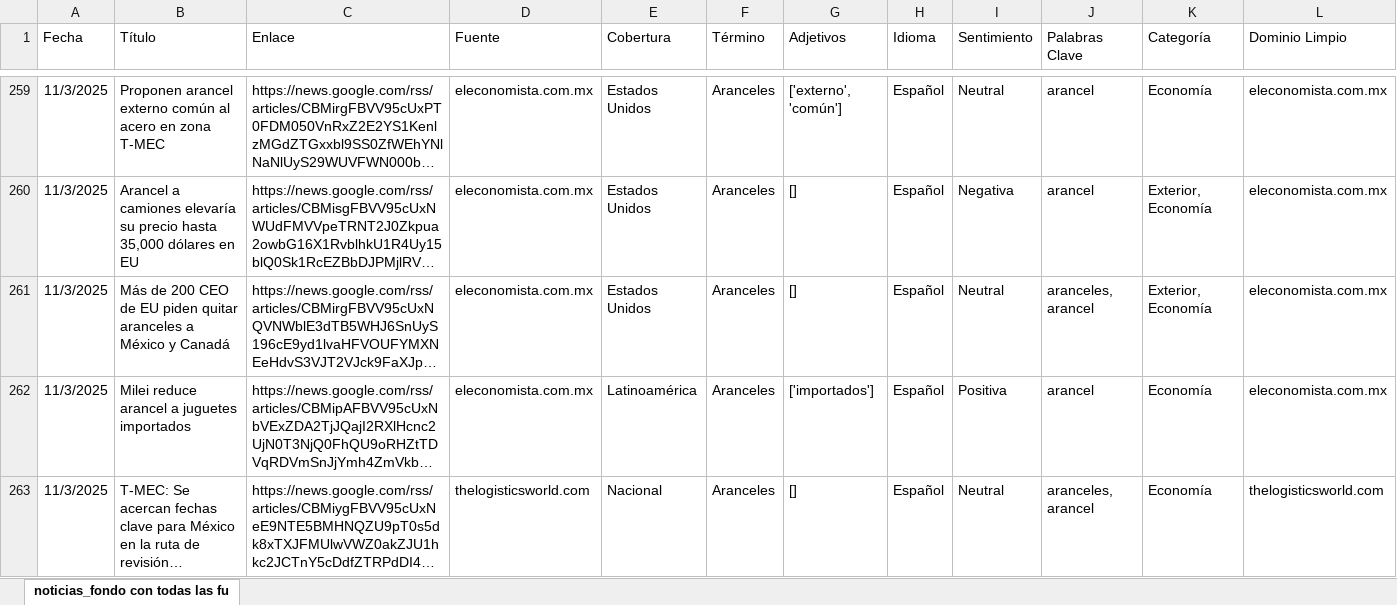
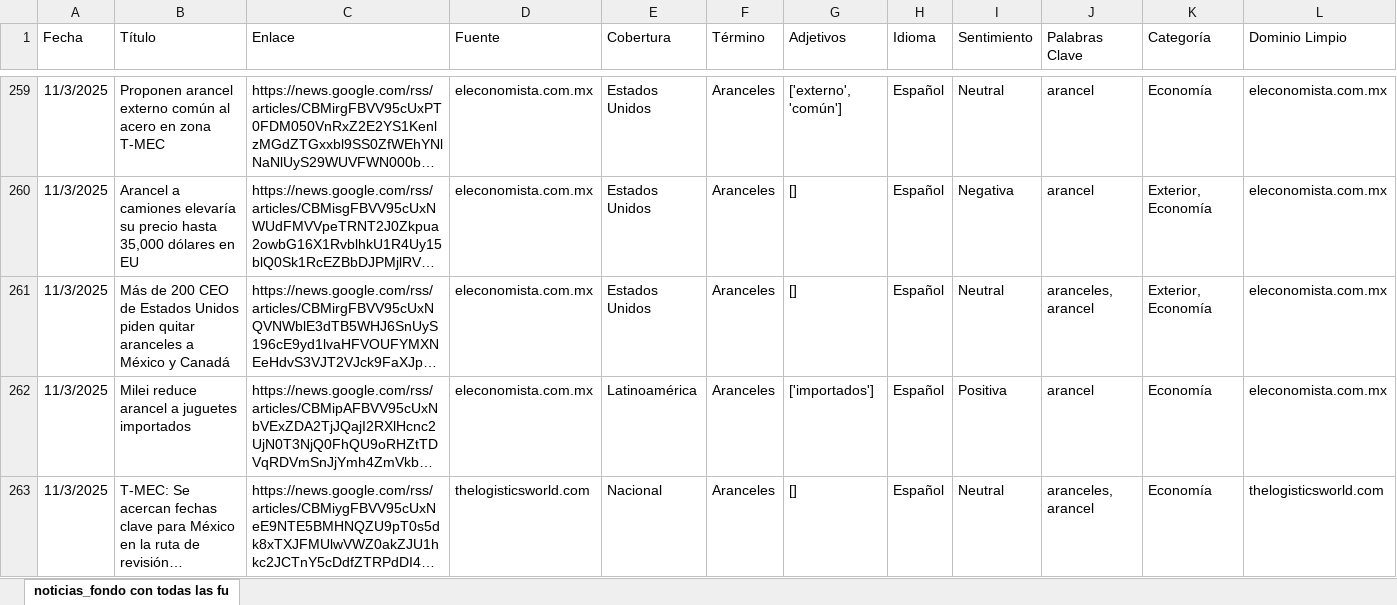
Before and after one commit to ldsanvid/Economy-newsmonitoring, an Excel workbook: noticias_fondo con todas las fuentes_rango_03-07-2025.xlsx, sheet noticias_fondo con todas las fu, drawn as a sheet; only a part is shown, gaps mark what is left out; long unchanged cells end in …; values as stored, in another font and other column widths than the file's, no borders; the diff covers the shown part only; the diff names each change by its address in the sheet, - before the commit and + after, or states it on an @@ line.

```diff
--- a/noticias_fondo con todas las fuentes_rango_03-07-2025.xlsx (sheet noticias_fondo con todas las fu)
+++ b/noticias_fondo con todas las fuentes_rango_03-07-2025.xlsx (sheet noticias_fondo con todas las fu)
-B261 (Título): …CEO de EU piden quitar…
+B261 (Título): …CEO de Estados Unidos piden quitar…
```
Also changed, not shown: 87 added rows elsewhere in this sheet, tipo_cambio_tasas_interes.xlsx, 5 other files.
